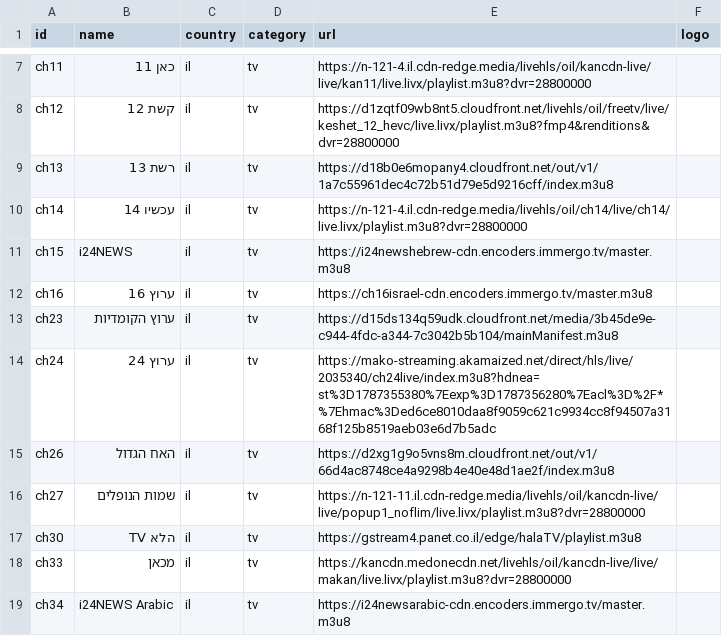
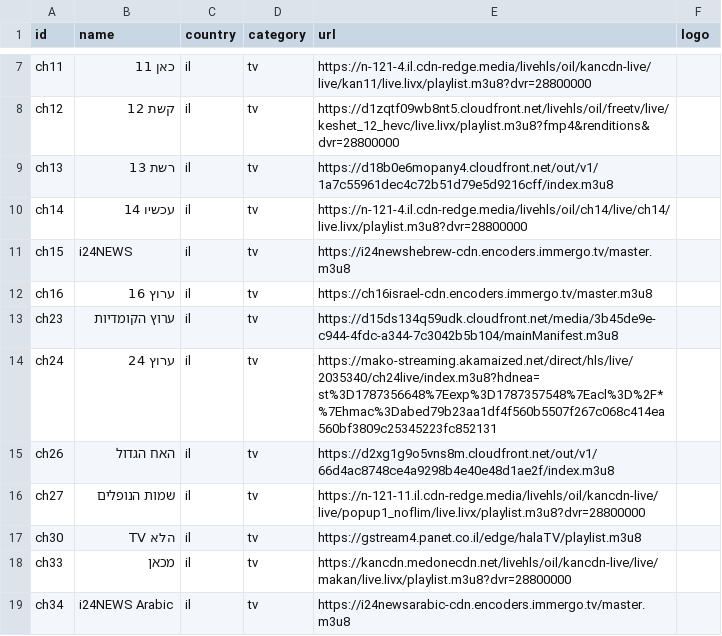
Before and after one commit to Nir-0z/split-tv, a CSV file: channels.csv, drawn as a sheet; only a part is shown, gaps mark what is left out.

```diff
--- a/channels.csv
+++ b/channels.csv
@@ -13,3 +13,3 @@ ch16,ערוץ 16,il,tv,https://ch16israel-cdn.encoders.immergo.tv/master.m3u8,
 ch23,ערוץ הקומדיות,il,tv,https://d15ds134q59udk.cloudfront.net/media/3b45de9e-c944-4fdc-a344-7c3042b5b104/mainManifest.m3u8,
-ch24,ערוץ 24,il,tv,https://mako-streaming.akamaized.net/direct/hls/live/2035340/ch24live/index.m3u8?hdnea=st%3D1787355380%7Eexp%3D1787356280%7Eacl%3D%2F*%7Ehmac%3Ded6ce8010daa8f9059c621c9934cc8f94507a3168f125b8519aeb03e6d7b5adc,
+ch24,ערוץ 24,il,tv,https://mako-streaming.akamaized.net/direct/hls/live/2035340/ch24live/index.m3u8?hdnea=st%3D1787356648%7Eexp%3D1787357548%7Eacl%3D%2F*%7Ehmac%3Dabed79b23aa1df4f560b5507f267c068c414ea560bf3809c25345223fc852131,
 ch26,האח הגדול,il,tv,https://d2xg1g9o5vns8m.cloudfront.net/out/v1/66d4ac8748ce4a9298b4e40e48d1ae2f/index.m3u8,
```
